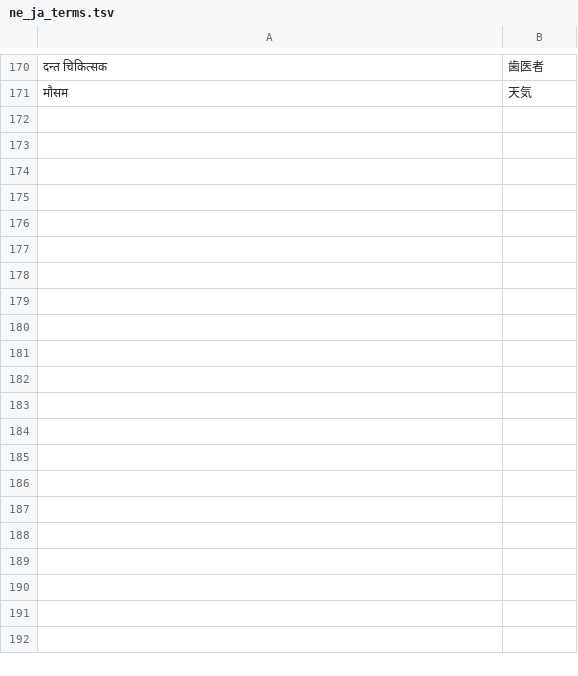
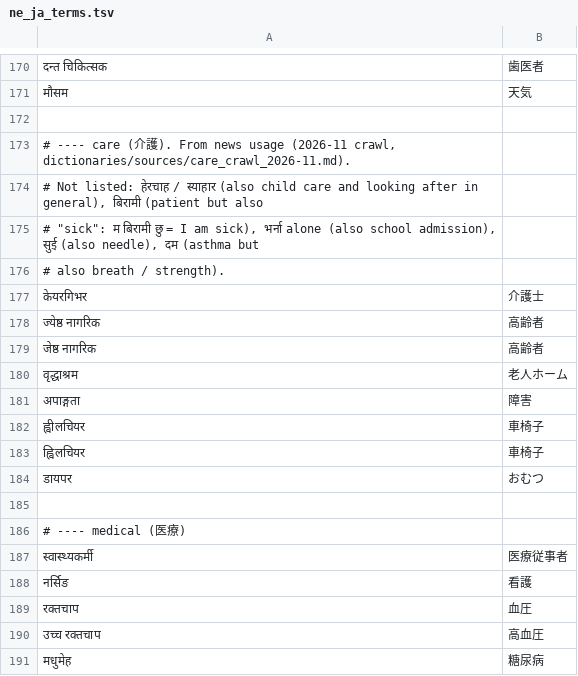
Before and after one commit to ichirocc/MagiTranslator, a TSV file: dictionaries/ne_ja_terms.tsv, drawn as a sheet; only a part is shown, gaps mark what is left out; the diff covers the shown part only; the diff names each change by its address in the sheet, - before the commit and + after, or states it on an @@ line.

```diff
--- a/dictionaries/ne_ja_terms.tsv
+++ b/dictionaries/ne_ja_terms.tsv
+row 172: (empty)
+row 173: # ---- care (介護). From news usage (2026-11 crawl, dictionaries/sources/care_crawl_2026-11.md).
+row 174: # Not listed: हेरचाह / स्याहार (also child care and looking after in general), बिरामी (patient but also
+row 175: # "sick": म बिरामी छु = I am sick), भर्ना alone (also school admission), सुई (also needle), दम (asthma but
+row 176: # also breath / strength).
+row 177: केयरगिभर | 介護士
+row 178: ज्येष्ठ नागरिक | 高齢者
+row 179: जेष्ठ नागरिक | 高齢者
+row 180: वृद्धाश्रम | 老人ホーム
+row 181: अपाङ्गता | 障害
+row 182: ह्वीलचियर | 車椅子
+row 183: ह्विलचियर | 車椅子
+row 184: डायपर | おむつ
+row 185: (empty)
+row 186: # ---- medical (医療)
+row 187: स्वास्थ्यकर्मी | 医療従事者
+row 188: नर्सिङ | 看護
+row 189: रक्तचाप | 血圧
+row 190: उच्च रक्तचाप | 高血圧
+row 191: मधुमेह | 糖尿病
```
Also changed, not shown: 12 added rows elsewhere in this file, dictionaries/ja_ne_terms.tsv, 4 other files.
